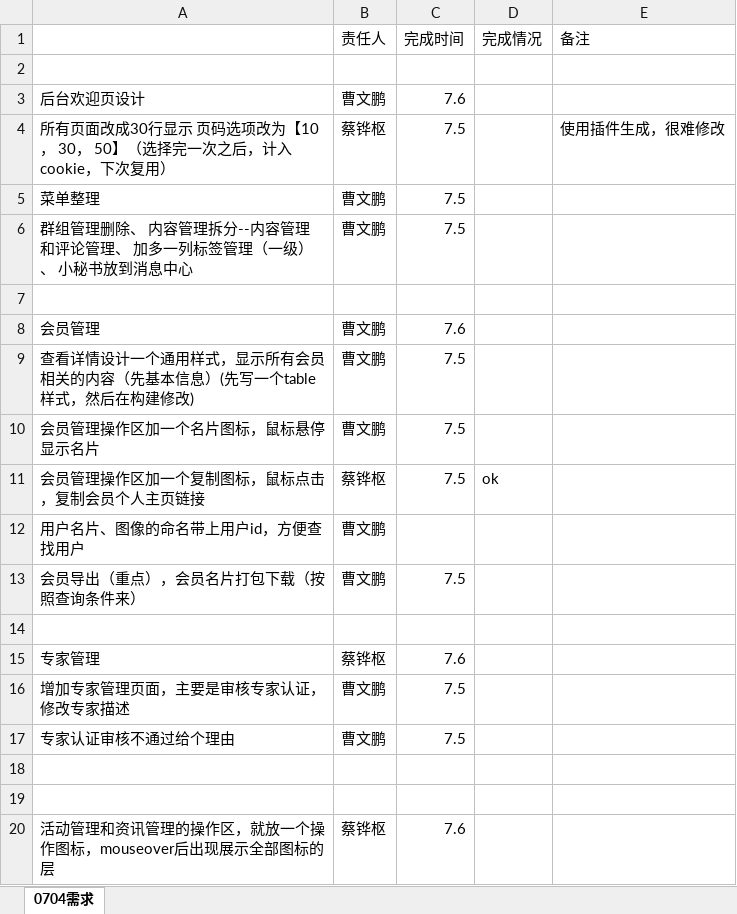
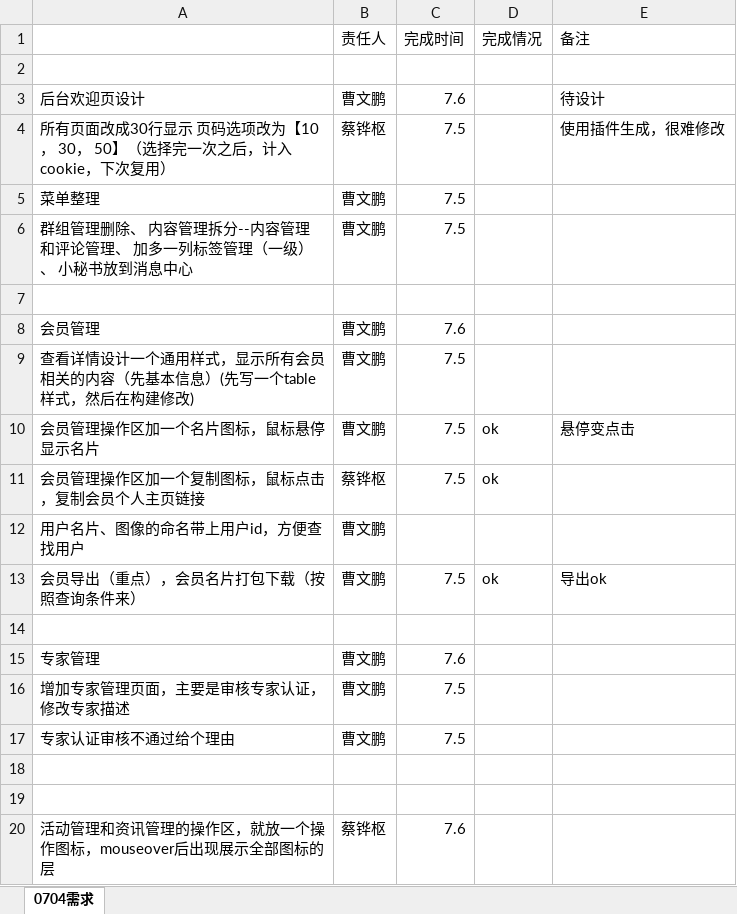
Before and after one commit to visonforcoding/bgq, an Excel workbook: src/Doc/0704需求.xlsx, sheet 0704需求, drawn as a sheet; only a part is shown; values as stored, in another font and other column widths than the file's, no borders; the diff names each change by its address in the sheet, - before the commit and + after, or states it on an @@ line.

```diff
--- a/src/Doc/0704需求.xlsx (sheet 0704需求)
+++ b/src/Doc/0704需求.xlsx (sheet 0704需求)
-E3 (备注): (empty)
+E3 (备注): 待设计
-D10 (完成情况): (empty)
+D10 (完成情况): ok
-E10 (备注): (empty)
+E10 (备注): 悬停变点击
-D13 (完成情况): (empty)
+D13 (完成情况): ok
-E13 (备注): (empty)
+E13 (备注): 导出ok
-B15 (责任人): 蔡铧枢
+B15 (责任人): 曹文鹏
```
Also changed, not shown: 25 other files.
